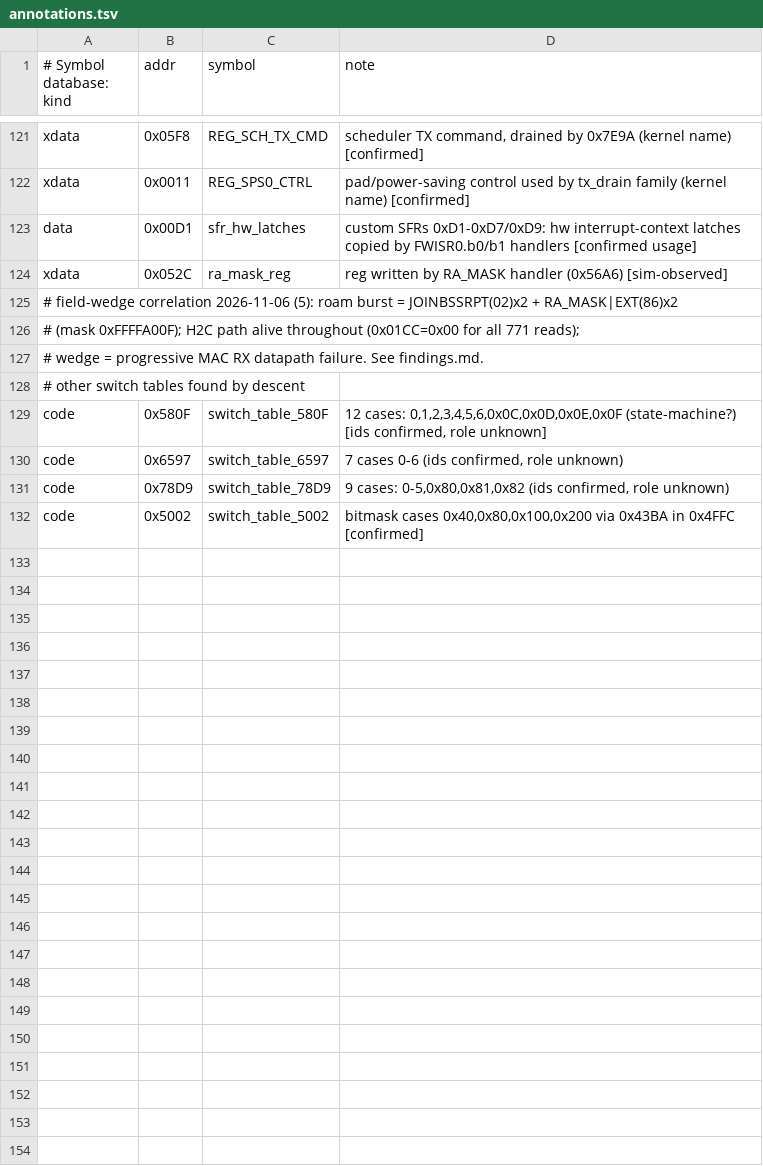
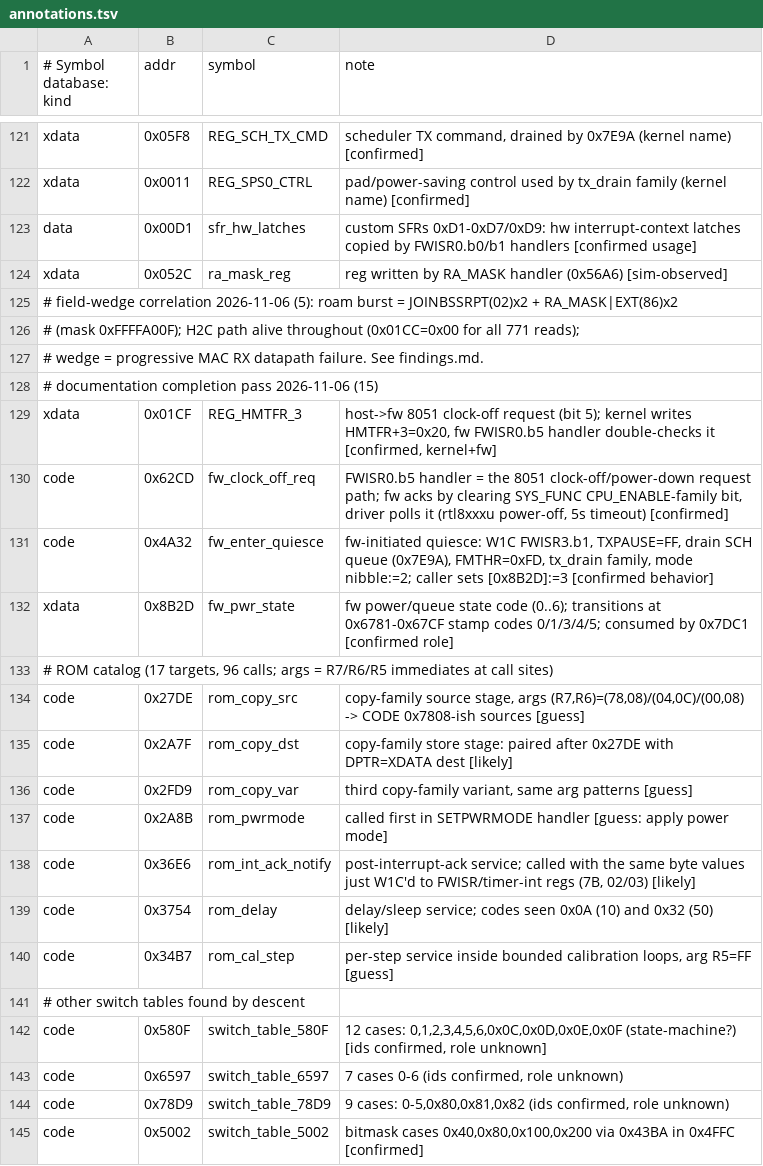
Before and after one commit to FlorianTyroller/rtl8192cu-fw, a TSV file: analysis/annotations.tsv, drawn as a sheet; only a part is shown, gaps mark what is left out.

```diff
--- a/analysis/annotations.tsv
+++ b/analysis/annotations.tsv
@@ -127,2 +127,15 @@ xdata	0x052C	ra_mask_reg	reg written by RA_MASK handler (0x56A6) [sim-observed]
 # wedge = progressive MAC RX datapath failure. See findings.md.
+# documentation completion pass 2026-11-06 (15)
+xdata	0x01CF	REG_HMTFR_3	host->fw 8051 clock-off request (bit 5); kernel writes HMTFR+3=0x20, fw FWISR0.b5 handler double-checks it [confirmed, kernel+fw]
+code	0x62CD	fw_clock_off_req	FWISR0.b5 handler = the 8051 clock-off/power-down request path; fw acks by clearing SYS_FUNC CPU_ENABLE-family bit, driver polls it (rtl8xxxu power-off, 5s timeout) [confirmed]
+code	0x4A32	fw_enter_quiesce	fw-initiated quiesce: W1C FWISR3.b1, TXPAUSE=FF, drain SCH queue (0x7E9A), FMTHR=0xFD, tx_drain family, mode nibble:=2; caller sets [0x8B2D]:=3 [confirmed behavior]
+xdata	0x8B2D	fw_pwr_state	fw power/queue state code (0..6); transitions at 0x6781-0x67CF stamp codes 0/1/3/4/5; consumed by 0x7DC1 [confirmed role]
+# ROM catalog (17 targets, 96 calls; args = R7/R6/R5 immediates at call sites)
+code	0x27DE	rom_copy_src	copy-family source stage, args (R7,R6)=(78,08)/(04,0C)/(00,08) -> CODE 0x7808-ish sources [guess]
+code	0x2A7F	rom_copy_dst	copy-family store stage: paired after 0x27DE with DPTR=XDATA dest [likely]
+code	0x2FD9	rom_copy_var	third copy-family variant, same arg patterns [guess]
+code	0x2A8B	rom_pwrmode	called first in SETPWRMODE handler [guess: apply power mode]
+code	0x36E6	rom_int_ack_notify	post-interrupt-ack service; called with the same byte values just W1C'd to FWISR/timer-int regs (7B, 02/03) [likely]
+code	0x3754	rom_delay	delay/sleep service; codes seen 0x0A (10) and 0x32 (50) [likely]
+code	0x34B7	rom_cal_step	per-step service inside bounded calibration loops, arg R5=FF [guess]
 # other switch tables found by descent
```
Also changed, not shown: 1 other file.
